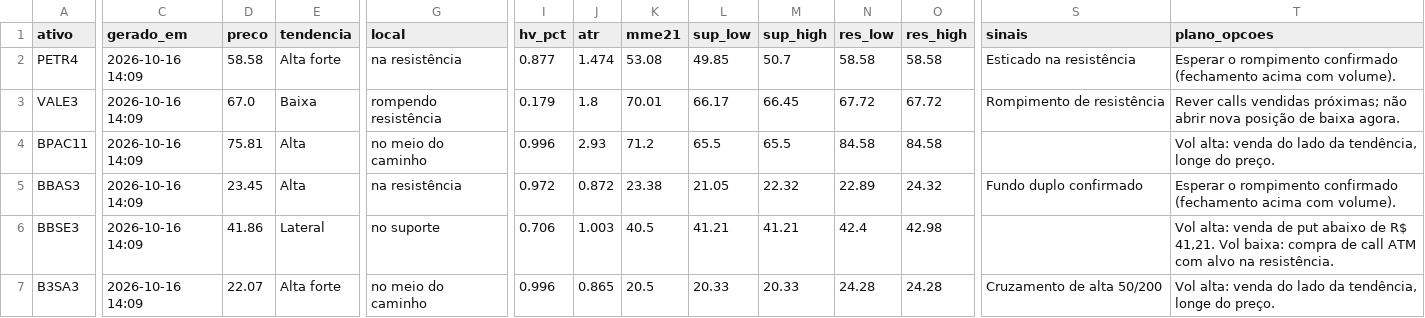
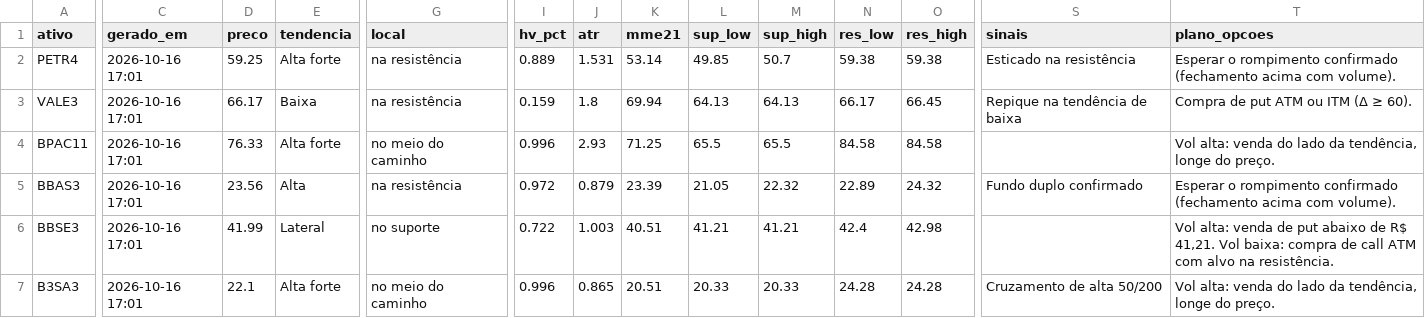
Before and after one commit to DCS1986/PAINEL-ARBITRAGEM, a CSV file: radar_tecnico/radar/leituras.csv, drawn as a sheet; only a part is shown, gaps mark what is left out; the diff covers the shown part only; the diff names each change by its address in the sheet, - before the commit and + after, or states it on an @@ line.

Commit message:
Radar: leituras 2026-10-16

```diff
--- a/radar_tecnico/radar/leituras.csv
+++ b/radar_tecnico/radar/leituras.csv
-C2:C7 (gerado_em): 2026-10-16 14:09
+C2:C7 (gerado_em): 2026-10-16 17:01
-D2 (preco): 58.58
+D2 (preco): 59.25
-I2 (hv_pct): 0.877
+I2 (hv_pct): 0.889
-J2 (atr): 1.474
+J2 (atr): 1.531
-K2 (mme21): 53.08
+K2 (mme21): 53.14
-N2 (res_low): 58.58
+N2 (res_low): 59.38
-O2 (res_high): 58.58
+O2 (res_high): 59.38
-D3 (preco): 67.0
+D3 (preco): 66.17
-G3 (local): rompendo resistência
+G3 (local): na resistência
-I3 (hv_pct): 0.179
+I3 (hv_pct): 0.159
-K3 (mme21): 70.01
+K3 (mme21): 69.94
-L3 (sup_low): 66.17
+L3 (sup_low): 64.13
-M3 (sup_high): 66.45
+M3 (sup_high): 64.13
-N3 (res_low): 67.72
+N3 (res_low): 66.17
-O3 (res_high): 67.72
+O3 (res_high): 66.45
-S3 (sinais): Rompimento de resistência
+S3 (sinais): Repique na tendência de baixa
-T3 (plano_opcoes): Rever calls vendidas próximas; não abrir nova posição de baixa agora.
+T3 (plano_opcoes): Compra de put ATM ou ITM (Δ ≥ 60).
-D4 (preco): 75.81
+D4 (preco): 76.33
-E4 (tendencia): Alta
+E4 (tendencia): Alta forte
-K4 (mme21): 71.2
+K4 (mme21): 71.25
-D5 (preco): 23.45
+D5 (preco): 23.56
-J5 (atr): 0.872
+J5 (atr): 0.879
-K5 (mme21): 23.38
+K5 (mme21): 23.39
-D6 (preco): 41.86
+D6 (preco): 41.99
-I6 (hv_pct): 0.706
+I6 (hv_pct): 0.722
-K6 (mme21): 40.5
+K6 (mme21): 40.51
-D7 (preco): 22.07
+D7 (preco): 22.1
-K7 (mme21): 20.5
+K7 (mme21): 20.51
```
Also changed, not shown: 42 edited cells elsewhere in this file.
